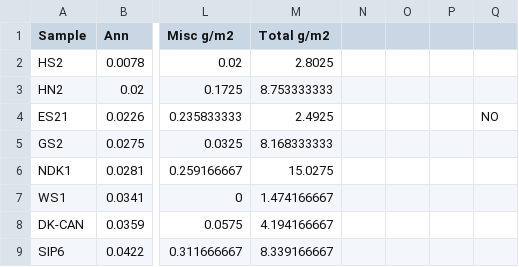
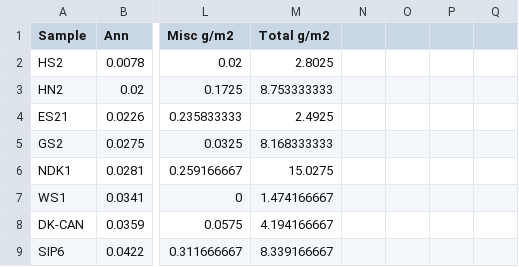
Before and after one commit to jwyeager/mud-critters, a CSV file: BI_biomass_Summer2022.csv, drawn as a sheet; only a part is shown, gaps mark what is left out; the diff names each change by its address in the sheet, - before the commit and + after, or states it on an @@ line.

Commit message:
rm goofy text entered randomly by someone

```diff
--- a/BI_biomass_Summer2022.csv
+++ b/BI_biomass_Summer2022.csv
-Q4: NO
+Q4: (empty)
```
